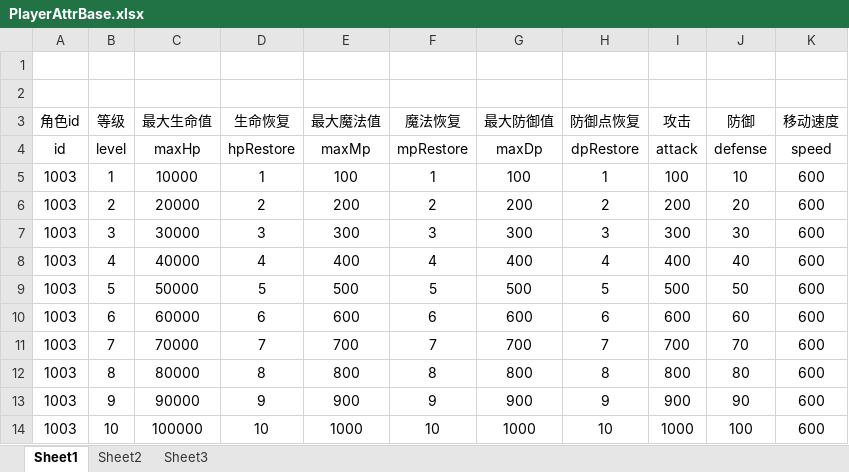
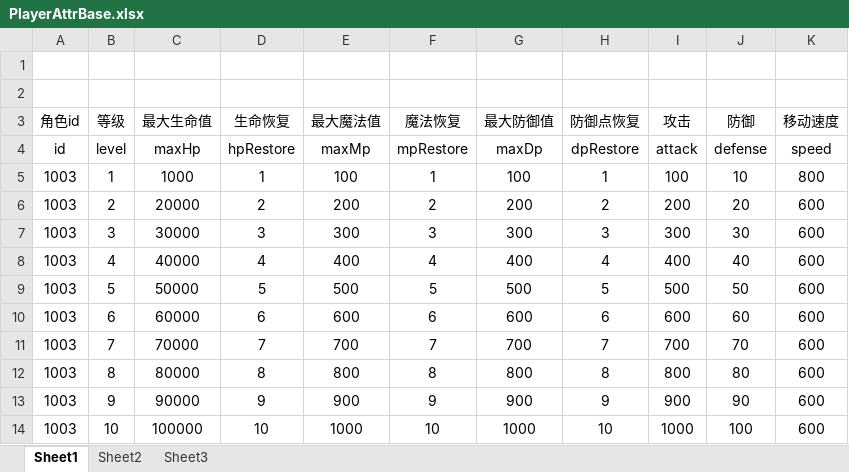
Before and after one commit to lllllgb/ActDemo, an Excel workbook: Client/配置表/excels/PlayerAttrBase.xlsx, sheet Sheet1, drawn as a sheet; values as stored, in another font and other column widths than the file's, no borders; the diff names each change by its address in the sheet, - before the commit and + after, or states it on an @@ line.

```diff
--- a/Client/配置表/excels/PlayerAttrBase.xlsx (sheet Sheet1)
+++ b/Client/配置表/excels/PlayerAttrBase.xlsx (sheet Sheet1)
-C5 (最大生命值): 10000
+C5 (最大生命值): 1000
-K5 (移动速度): 600
+K5 (移动速度): 800
```
Also changed, not shown: Client/配置表/excels/MonsterAttrBase.xlsx, 策划文档/版本进度/DEMO版本规划内容.xlsx, 5 other files.
